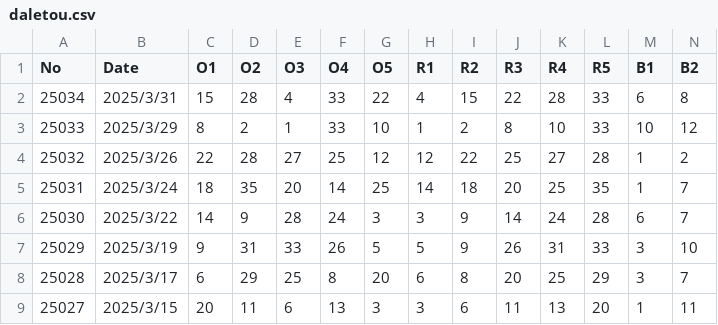
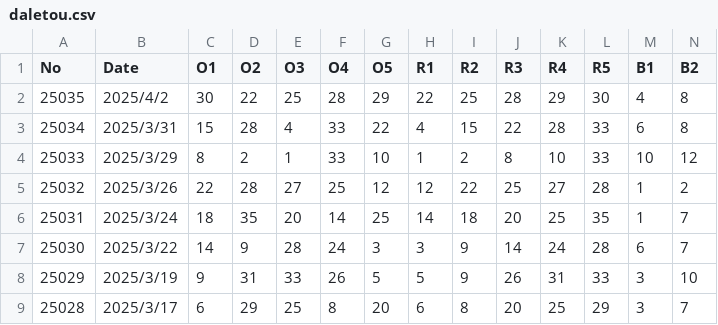
Before and after one commit to yexianyi/AI_Practice, a CSV file: MachineLearning/AssociationRule/daletou.csv, drawn as a sheet; only a part is shown; the shorter side is filled out with more unchanged rows; rows hold the shown columns only; the diff names each change by its address in the sheet, - before the commit and + after, or states it on an @@ line.

Commit message:
Update daletou.csv

```diff
--- a/MachineLearning/AssociationRule/daletou.csv
+++ b/MachineLearning/AssociationRule/daletou.csv
+row 2: 25035 | 2025/4/2 | 30 | 22 | 25 | 28 | 29 | 22 | 25 | 28 | 29 | 30 | 4 | 8
```
